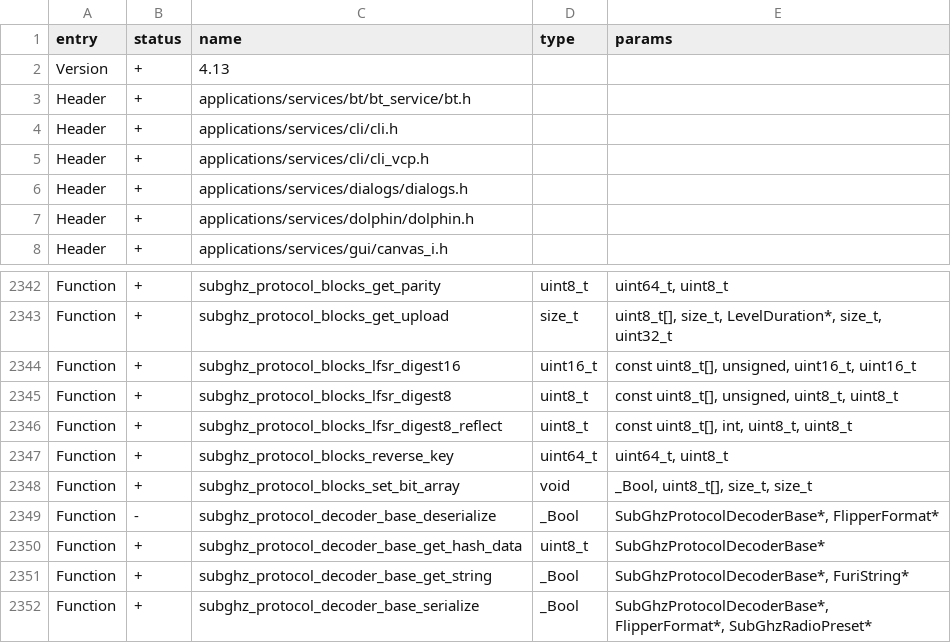
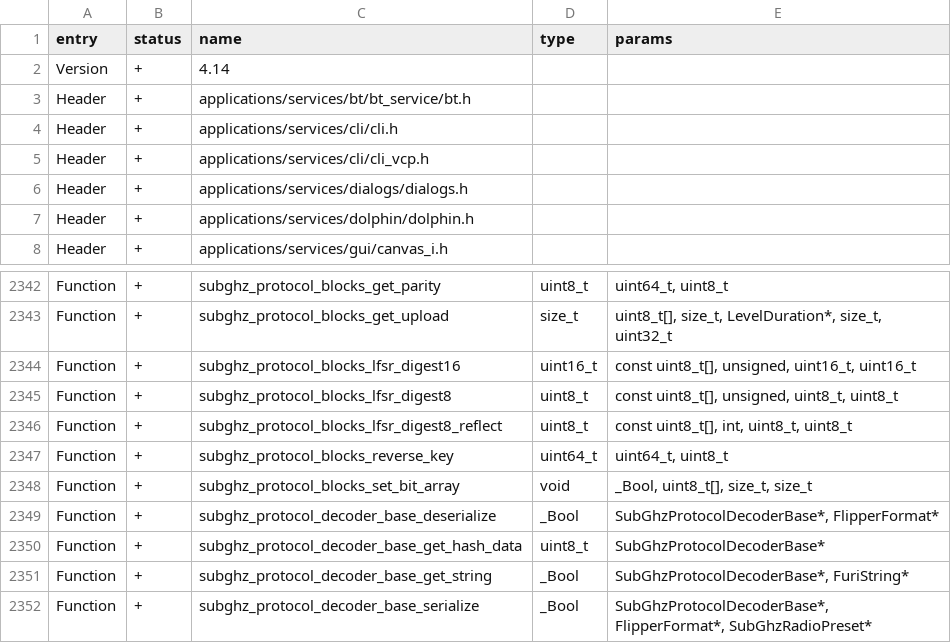
Before and after one commit to Gustav-png/Moon-Firmware, a CSV file: firmware/targets/f7/api_symbols.csv, drawn as a sheet; only a part is shown, gaps mark what is left out.

Commit message:
Made UniRFRemix a FAP, added a Loader for Main Menu Requires one change in api_symbols.scv

```diff
--- a/firmware/targets/f7/api_symbols.csv
+++ b/firmware/targets/f7/api_symbols.csv
@@ -1,3 +1,3 @@
 entry,status,name,type,params
-Version,+,4.13,,
+Version,+,4.14,,
 Header,+,applications/services/bt/bt_service/bt.h,,
@@ -2348,3 +2348,3 @@ Function,+,subghz_protocol_blocks_reverse_key,uint64_t,"uint64_t, uint8_t"
 Function,+,subghz_protocol_blocks_set_bit_array,void,"_Bool, uint8_t[], size_t, size_t"
-Function,-,subghz_protocol_decoder_base_deserialize,_Bool,"SubGhzProtocolDecoderBase*, FlipperFormat*"
+Function,+,subghz_protocol_decoder_base_deserialize,_Bool,"SubGhzProtocolDecoderBase*, FlipperFormat*"
 Function,+,subghz_protocol_decoder_base_get_hash_data,uint8_t,SubGhzProtocolDecoderBase*
```
Also changed, not shown: 6 other files.
